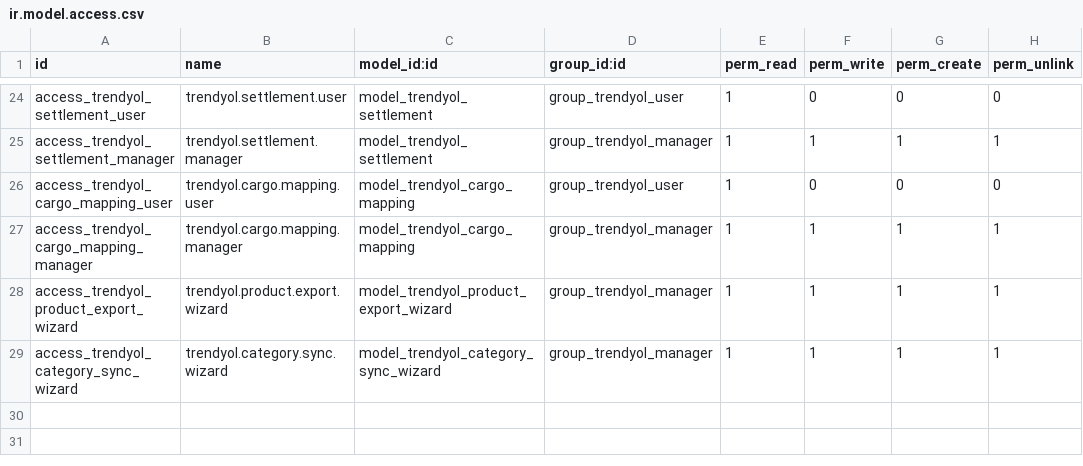
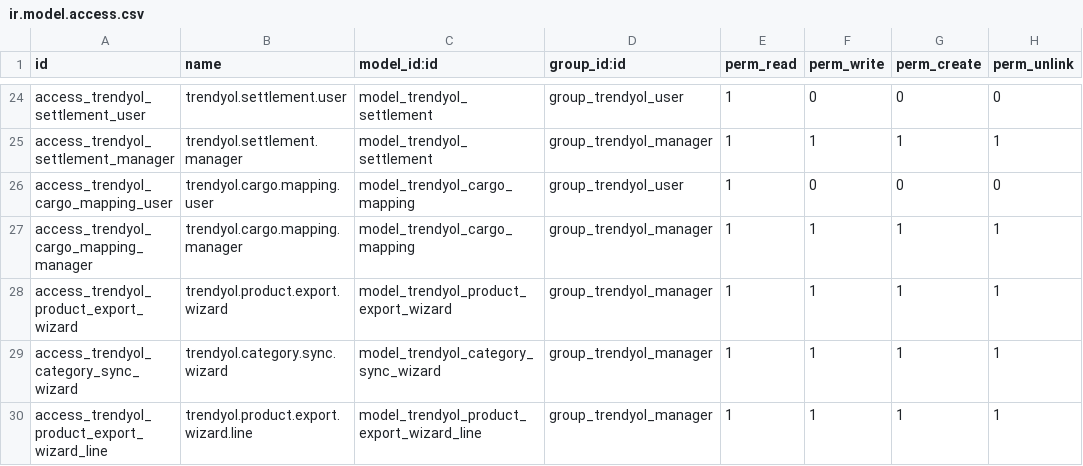
Before and after one commit to altinkaya-opensource/odoo-addons, a CSV file: trendyol_integration/security/ir.model.access.csv, drawn as a sheet; only a part is shown, gaps mark what is left out.

Commit message:
[ADD] trendyol: add category attribute selection to product export wizard

```diff
--- a/trendyol_integration/security/ir.model.access.csv
+++ b/trendyol_integration/security/ir.model.access.csv
@@ -29 +29,2 @@ access_trendyol_product_export_wizard,trendyol.product.export.wizard,model_trend
 access_trendyol_category_sync_wizard,trendyol.category.sync.wizard,model_trendyol_category_sync_wizard,group_trendyol_manager,1,1,1,1
+access_trendyol_product_export_wizard_line,trendyol.product.export.wizard.line,model_trendyol_product_export_wizard_line,group_trendyol_manager,1,1,1,1
```
Also changed, not shown: 5 other files.
